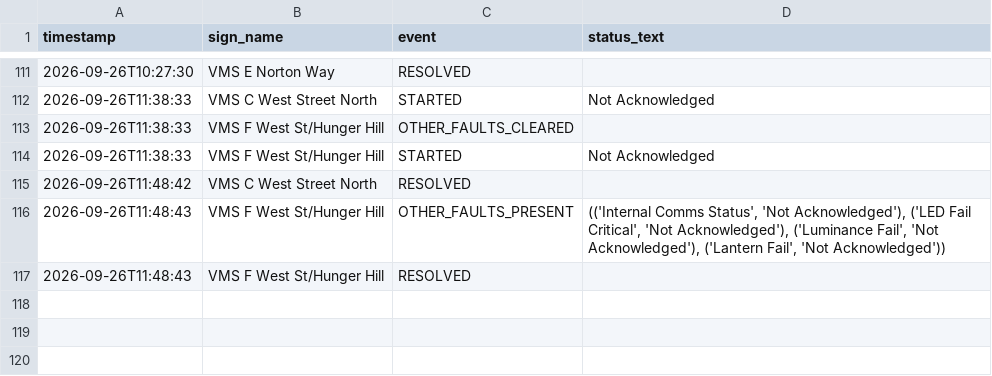
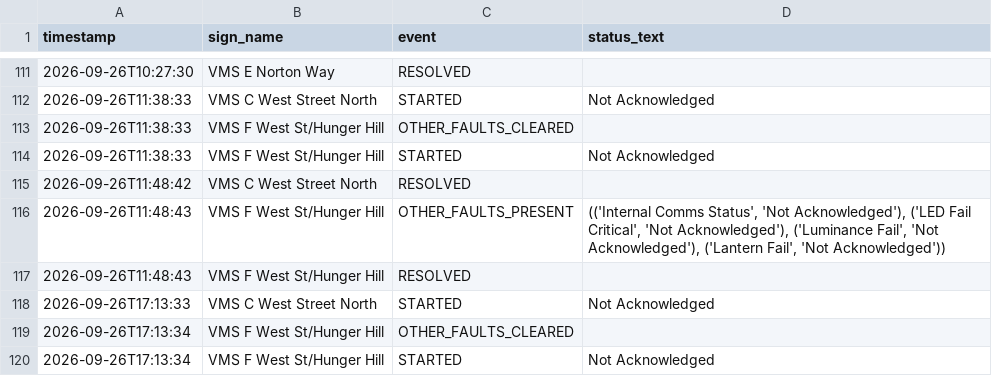
Before and after one commit to iamthecountofmontecrypto-a11y/vms, a CSV file: fault_log.csv, drawn as a sheet; only a part is shown, gaps mark what is left out.

Commit message:
Update fault_log.csv/heartbeat.txt 2026-09-26T17:14:09

```diff
--- a/fault_log.csv
+++ b/fault_log.csv
@@ -117 +117,4 @@ timestamp,sign_name,event,status_text
 2026-09-26T11:48:43,VMS F West St/Hunger Hill,RESOLVED,
+2026-09-26T17:13:33,VMS C West Street North,STARTED,Not Acknowledged
+2026-09-26T17:13:34,VMS F West St/Hunger Hill,OTHER_FAULTS_CLEARED,
+2026-09-26T17:13:34,VMS F West St/Hunger Hill,STARTED,Not Acknowledged
```
Also changed, not shown: 1 other file.
